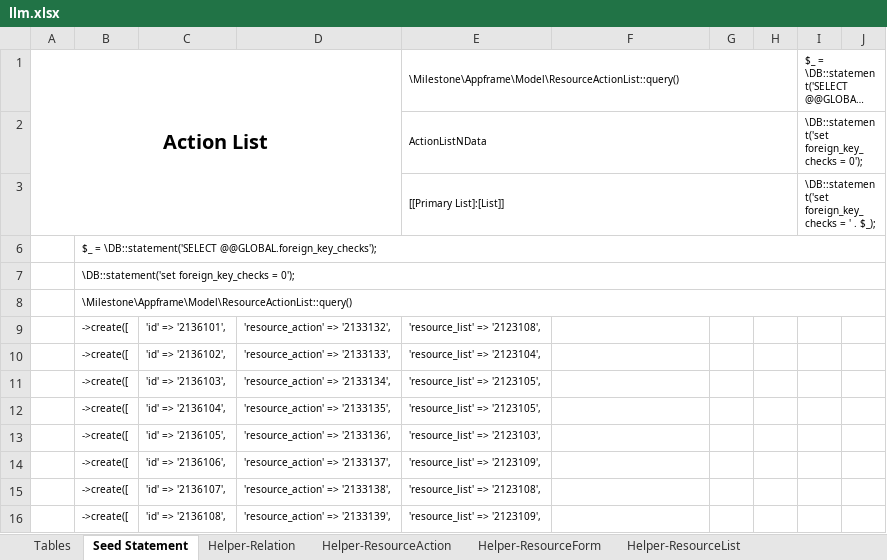
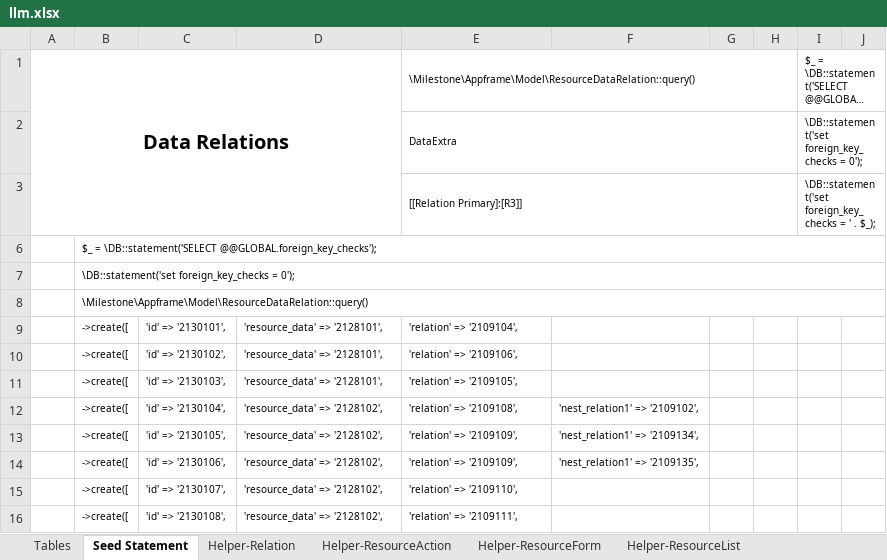
Before and after one commit to firumon/LLM, an Excel workbook: llm.xlsx, sheet Seed Statement, drawn as a sheet; only a part is shown; long unchanged cells end in …; values as stored, in another font and other column widths than the file's, no borders; the diff covers the shown part only; the diff names each change by its address in the sheet, - before the commit and + after, or states it on an @@ line.

```diff
--- a/llm.xlsx (sheet Seed Statement)
+++ b/llm.xlsx (sheet Seed Statement)
-A1: Action List
+A1: Data Relations
-E1: \Milestone\Appframe\Model\ResourceActionList::query()
+E1: \Milestone\Appframe\Model\ResourceDataRelation::query()
-E2: ActionListNData
+E2: DataExtra
-E3: [[Primary List]:[List]]
+E3: [[Relation Primary]:[R3]]
-B8: \Milestone\Appframe\Model\ResourceActionList::query()
+B8: \Milestone\Appframe\Model\ResourceDataRelation::query()
-C9: 'id' => '2136101',
+C9: 'id' => '2130101',
-D9: 'resource_action' => '2133132',
+D9: 'resource_data' => '2128101',
-E9: 'resource_list' => '2123108',
+E9: 'relation' => '2109104',
-C10: 'id' => '2136102',
+C10: 'id' => '2130102',
-D10: 'resource_action' => '2133133',
+D10: 'resource_data' => '2128101',
-E10: 'resource_list' => '2123104',
+E10: 'relation' => '2109106',
-C11: 'id' => '2136103',
+C11: 'id' => '2130103',
-D11: 'resource_action' => '2133134',
+D11: 'resource_data' => '2128101',
-E11: 'resource_list' => '2123105',
+E11: 'relation' => '2109105',
-C12: 'id' => '2136104',
+C12: 'id' => '2130104',
-D12: 'resource_action' => '2133135',
+D12: 'resource_data' => '2128102',
-E12: 'resource_list' => '2123105',
+E12: 'relation' => '2109108',
-F12: (empty)
+F12: 'nest_relation1' => '2109102',
-C13: 'id' => '2136105',
+C13: 'id' => '2130105',
-D13: 'resource_action' => '2133136',
+D13: 'resource_data' => '2128102',
-E13: 'resource_list' => '2123103',
+E13: 'relation' => '2109109',
-F13: (empty)
+F13: 'nest_relation1' => '2109134',
-C14: 'id' => '2136106',
+C14: 'id' => '2130106',
-D14: 'resource_action' => '2133137',
+D14: 'resource_data' => '2128102',
-E14: 'resource_list' => '2123109',
+E14: 'relation' => '2109109',
-F14: (empty)
+F14: 'nest_relation1' => '2109135',
-C15: 'id' => '2136107',
+C15: 'id' => '2130107',
-D15: 'resource_action' => '2133138',
+D15: 'resource_data' => '2128102',
-E15: 'resource_list' => '2123108',
+E15: 'relation' => '2109110',
-C16: 'id' => '2136108',
+C16: 'id' => '2130108',
-D16: 'resource_action' => '2133139',
+D16: 'resource_data' => '2128102',
-E16: 'resource_list' => '2123109',
+E16: 'relation' => '2109111',
```
Also changed, not shown: 50 edited cells elsewhere in this sheet, sheet Helper-ResourceData, sheet Helper-ResourceAction, sheet Helper-ResourceForm, sheet Helper-ResourceList, sheet Helper-Relation, hidden cells, 30 other files.
